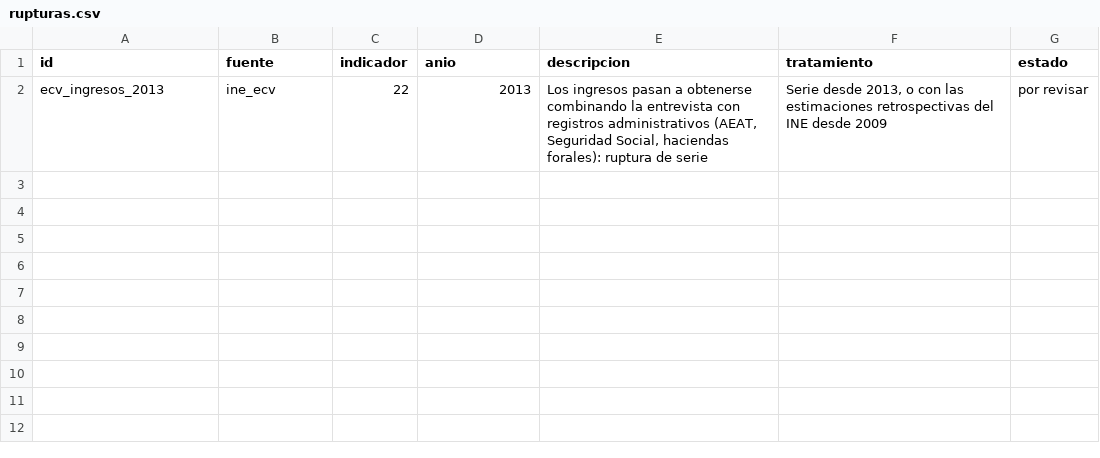
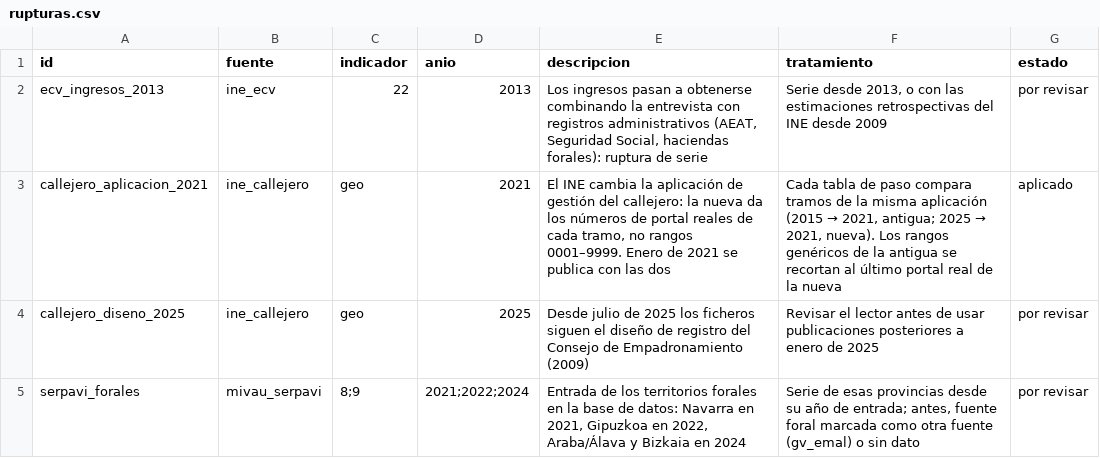
Before and after one commit to gastiaso/de-renta-en-renta, a CSV file: inventario/rupturas.csv, drawn as a sheet.

Commit message:
F0: entorno, SERPAVI, sobrecarga y prueba de la geografía constante
- Entorno: R 4.6.1 con renv (renv.lock fija la biblioteca del proyecto).
- SERPAVI (tarea 1): base de datos del MIVAU por sección censal,
  2011-2024, en el seccionado del Censo 2021; inventario y rupturas.
- Plan v0.4 a v0.7: seccionado de referencia del Censo 2021, indicador 8
  como mediana y regla de estado de lo reproyectado (dato, estimado,
  ausente).
- Indicador 22, sobrecarga (tarea 5): microdatos de la ECV 2025 con el
  método de Eurostat; compuerta superada en España, inquilinos a precio
  de mercado y las 19 comunidades. Primera validar_referencias().
- Prueba de F1 en Madrid (tarea 6): tablas de paso 2015, 2022 y 2025 a
  2021 por el callejero, prueba de cierre, diagnóstico sección a sección,
  prueba de un año y cambios de límites con la geometría.
- Pruebas de la sobrecarga, la compuerta y las tablas de paso.

```diff
--- a/inventario/rupturas.csv
+++ b/inventario/rupturas.csv
@@ -2 +2,4 @@ id,fuente,indicador,anio,descripcion,tratamiento,estado
 ecv_ingresos_2013,ine_ecv,22,2013,"Los ingresos pasan a obtenerse combinando la entrevista con registros administrativos (AEAT, Seguridad Social, haciendas forales): ruptura de serie","Serie desde 2013, o con las estimaciones retrospectivas del INE desde 2009",por revisar
+callejero_aplicacion_2021,ine_callejero,geo,2021,"El INE cambia la aplicación de gestión del callejero: la nueva da los números de portal reales de cada tramo, no rangos 0001–9999. Enero de 2021 se publica con las dos","Cada tabla de paso compara tramos de la misma aplicación (2015 → 2021, antigua; 2025 → 2021, nueva). Los rangos genéricos de la antigua se recortan al último portal real de la nueva",aplicado
+callejero_diseno_2025,ine_callejero,geo,2025,Desde julio de 2025 los ficheros siguen el diseño de registro del Consejo de Empadronamiento (2009),Revisar el lector antes de usar publicaciones posteriores a enero de 2025,por revisar
+serpavi_forales,mivau_serpavi,8;9,2021;2022;2024,"Entrada de los territorios forales en la base de datos: Navarra en 2021, Gipuzkoa en 2022, Araba/Álava y Bizkaia en 2024","Serie de esas provincias desde su año de entrada; antes, fuente foral marcada como otra fuente (gv_emal) o sin dato",por revisar
```
Also changed, not shown: inventario/fuentes.csv, inventario/indicadores.csv, 27 other files.
